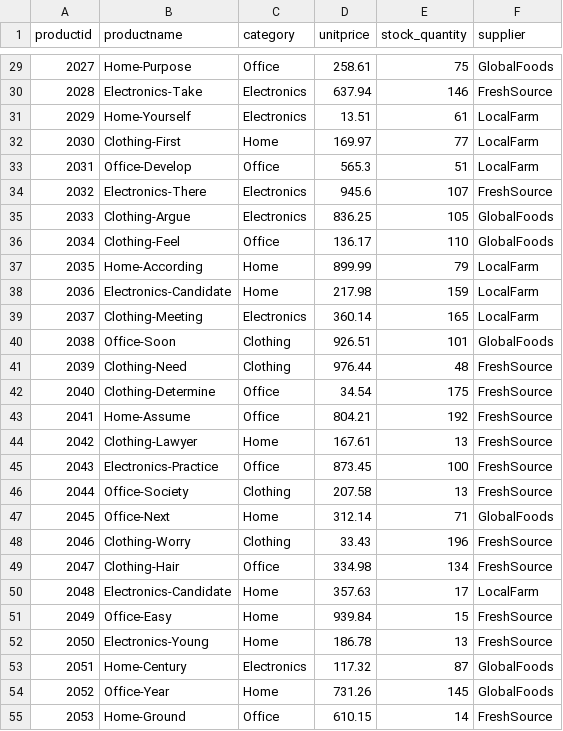
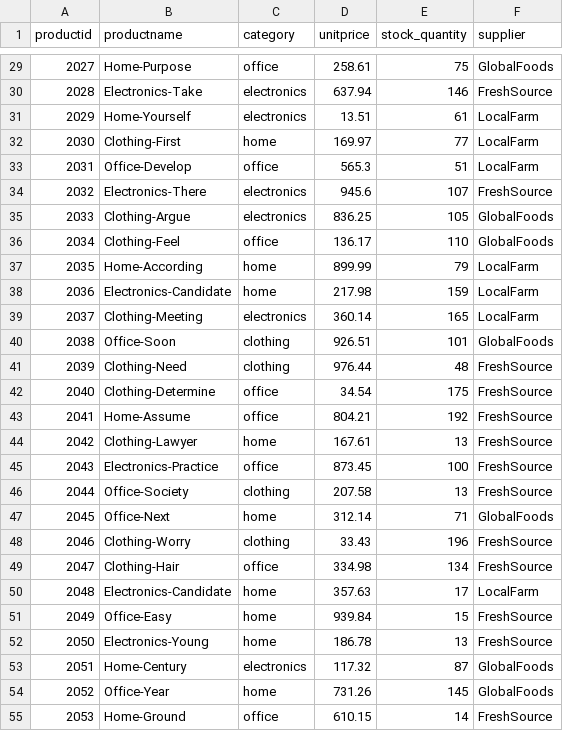
Before and after one commit to sabrouch36/smart-store-sabri, a CSV file: data/prepared/products_prepared.csv, drawn as a sheet; only a part is shown, gaps mark what is left out; the diff covers the shown part only.

```diff
--- a/data/prepared/products_prepared.csv
+++ b/data/prepared/products_prepared.csv
@@ -29,27 +29,27 @@ productid,productname,category,unitprice,stock_quantity,supplier
-2027,Home-Purpose,Office,258.61,75,GlobalFoods
-2028,Electronics-Take,Electronics,637.94,146,FreshSource
-2029,Home-Yourself,Electronics,13.51,61,LocalFarm
-2030,Clothing-First,Home,169.97,77,LocalFarm
-2031,Office-Develop,Office,565.3,51,LocalFarm
-2032,Electronics-There,Electronics,945.6,107,FreshSource
-2033,Clothing-Argue,Electronics,836.25,105,GlobalFoods
-2034,Clothing-Feel,Office,136.17,110,GlobalFoods
-2035,Home-According,Home,899.99,79,LocalFarm
-2036,Electronics-Candidate,Home,217.98,159,LocalFarm
-2037,Clothing-Meeting,Electronics,360.14,165,LocalFarm
-2038,Office-Soon,Clothing,926.51,101,GlobalFoods
-2039,Clothing-Need,Clothing,976.44,48,FreshSource
-2040,Clothing-Determine,Office,34.54,175,FreshSource
-2041,Home-Assume,Office,804.21,192,FreshSource
-2042,Clothing-Lawyer,Home,167.61,13,FreshSource
-2043,Electronics-Practice,Office,873.45,100,FreshSource
-2044,Office-Society,Clothing,207.58,13,FreshSource
-2045,Office-Next,Home,312.14,71,GlobalFoods
-2046,Clothing-Worry,Clothing,33.43,196,FreshSource
-2047,Clothing-Hair,Office,334.98,134,FreshSource
-2048,Electronics-Candidate,Home,357.63,17,LocalFarm
-2049,Office-Easy,Home,939.84,15,FreshSource
-2050,Electronics-Young,Home,186.78,13,FreshSource
-2051,Home-Century,Electronics,117.32,87,GlobalFoods
-2052,Office-Year,Home,731.26,145,GlobalFoods
-2053,Home-Ground,Office,610.15,14,FreshSource
+2027,Home-Purpose,office,258.61,75,GlobalFoods
+2028,Electronics-Take,electronics,637.94,146,FreshSource
+2029,Home-Yourself,electronics,13.51,61,LocalFarm
+2030,Clothing-First,home,169.97,77,LocalFarm
+2031,Office-Develop,office,565.3,51,LocalFarm
+2032,Electronics-There,electronics,945.6,107,FreshSource
+2033,Clothing-Argue,electronics,836.25,105,GlobalFoods
+2034,Clothing-Feel,office,136.17,110,GlobalFoods
+2035,Home-According,home,899.99,79,LocalFarm
+2036,Electronics-Candidate,home,217.98,159,LocalFarm
+2037,Clothing-Meeting,electronics,360.14,165,LocalFarm
+2038,Office-Soon,clothing,926.51,101,GlobalFoods
+2039,Clothing-Need,clothing,976.44,48,FreshSource
+2040,Clothing-Determine,office,34.54,175,FreshSource
+2041,Home-Assume,office,804.21,192,FreshSource
+2042,Clothing-Lawyer,home,167.61,13,FreshSource
+2043,Electronics-Practice,office,873.45,100,FreshSource
+2044,Office-Society,clothing,207.58,13,FreshSource
+2045,Office-Next,home,312.14,71,GlobalFoods
+2046,Clothing-Worry,clothing,33.43,196,FreshSource
+2047,Clothing-Hair,office,334.98,134,FreshSource
+2048,Electronics-Candidate,home,357.63,17,LocalFarm
+2049,Office-Easy,home,939.84,15,FreshSource
+2050,Electronics-Young,home,186.78,13,FreshSource
+2051,Home-Century,electronics,117.32,87,GlobalFoods
+2052,Office-Year,home,731.26,145,GlobalFoods
+2053,Home-Ground,office,610.15,14,FreshSource
```
Also changed, not shown: 73 edited cells elsewhere in this file, data/prepared/sales_prepared.csv, 4 other files.
